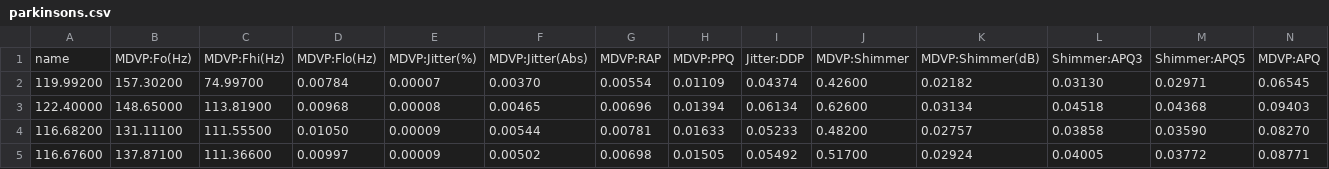
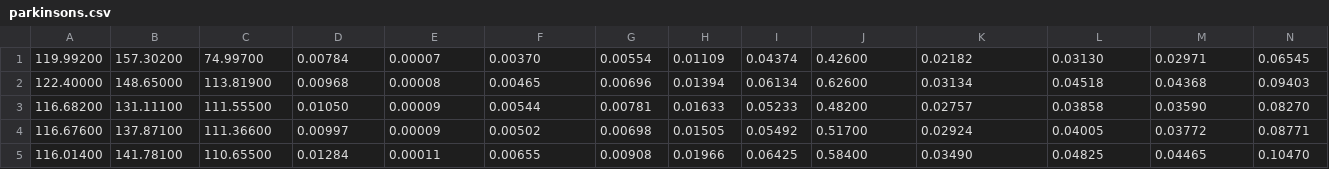
Before and after one commit to sojunator/SVM-folding, a CSV file: datasets/parkinsons.csv, drawn as a sheet; only a part is shown; the shorter side is filled out with more unchanged rows; rows hold the shown columns only; the diff names each change by its address in the sheet, - before the commit and + after, or states it on an @@ line.

Commit message:
Removed data files. Fixed parkinsons set. Changed C params between hpf and rbf

```diff
--- a/datasets/parkinsons.csv
+++ b/datasets/parkinsons.csv
-row 1: name | MDVP:Fo(Hz) | MDVP:Fhi(Hz) | MDVP:Flo(Hz) | MDVP:Jitter(%) | MDVP:Jitter(Abs) | MDVP:RAP | MDVP:PPQ | Jitter:DDP | MDVP:Shimmer | MDVP:Shimmer(dB) | Shimmer:APQ3 | Shimmer:APQ5 | MDVP:APQ
```
Also changed, not shown: 4 other files.
